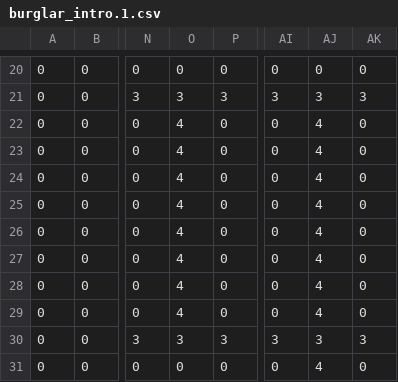
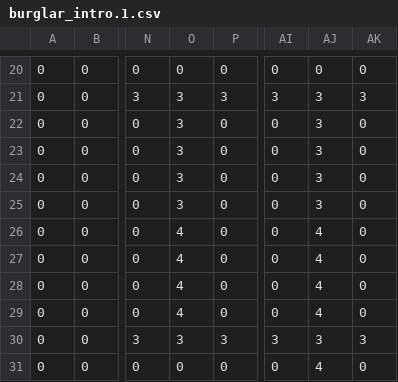
Before and after one commit to jarod2d/soul_tax, a CSV file: levels/burglar_intro.1.csv, drawn as a sheet; only a part is shown, gaps mark what is left out; the diff names each change by its address in the sheet, - before the commit and + after, or states it on an @@ line.

Commit message:
Added some NPC introduction levels.

```diff
--- a/levels/burglar_intro.1.csv
+++ b/levels/burglar_intro.1.csv
-O22:O25: 4
+O22:O25: 3
-AJ22:AJ25: 4
+AJ22:AJ25: 3
```
Also changed, not shown: 12 other files.
